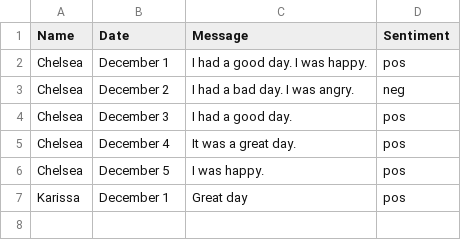
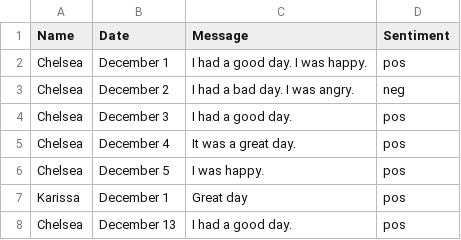
Before and after one commit to cpere101-su/Python-Project, a CSV file: journal.csv, drawn as a sheet.

```diff
--- a/journal.csv
+++ b/journal.csv
@@ -7 +7,2 @@ Chelsea,December 5,I was happy.,pos
 Karissa,December 1,Great day,pos
+Chelsea,December 13,I had a good day.,pos
```
Also changed, not shown: 1 other file.
